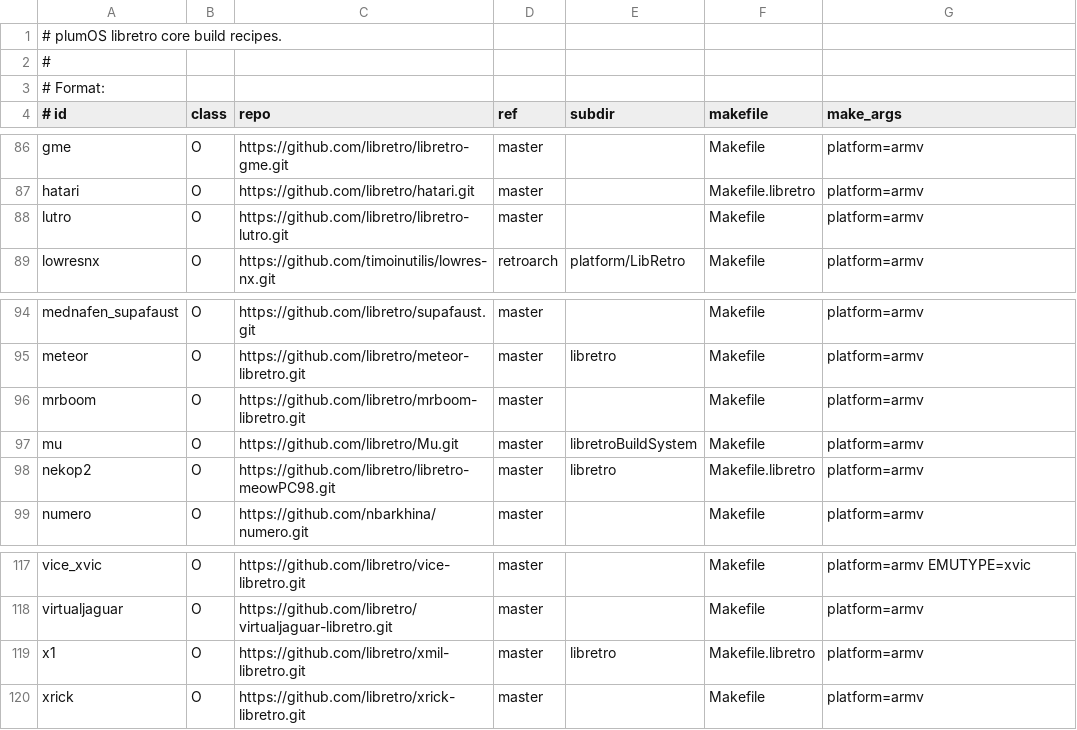
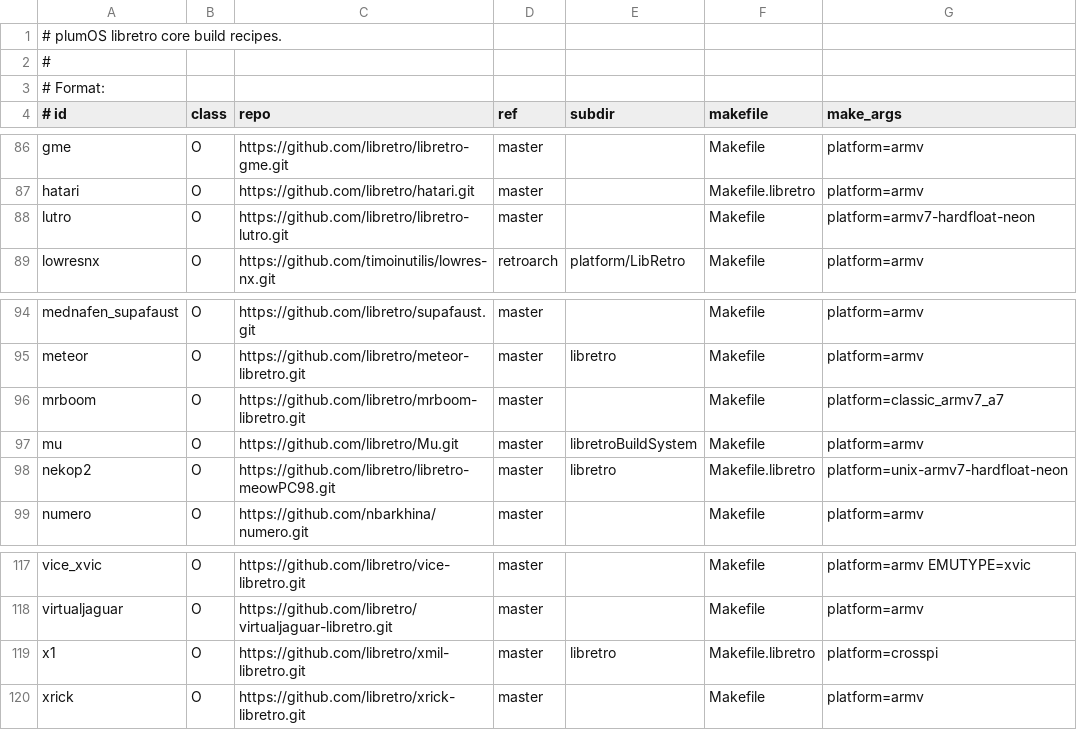
Before and after one commit to game-de-it/plumOS-A30, a TSV file: docker/plumos-toolchain/libretro-core-recipes.tsv, drawn as a sheet; only a part is shown, gaps mark what is left out; the diff covers the shown part only.

Commit message:
Fix remaining libretro core recipes
Context: The concurrent libretro ALL run still left 14 failed cores to investigate individually. Generic platform fallback is not acceptable because optimized A30 artifacts are the goal.

Changed: Update stale upstream refs, replace broken armv platform selections with core-specific ARM build targets, add mGBA and lutro source fixups, and build SquirrelJME through the nanocoat CMake frontend.

Verified: bash -n docker/plumos-toolchain/scripts/build-libretro-cores.sh; PLUMOS_CORE_FILTER=mgba,tic80,dosbox_pure,dinothawr,ecwolf,freeintv,frodo,lutro,mrboom,nekop2,squirreljme,tgbdual,uzem,x1 FAIL_ON_CORE_ERROR=1 LIBRETRO_CORE_BUILD_CONCURRENCY=4 ./scripts/docker-build.sh libretro-cores => built=14 failed=0 skipped=83; FAIL_ON_CORE_ERROR=1 LIBRETRO_CORE_BUILD_CONCURRENCY=4 ./scripts/docker-build.sh libretro-cores => built=41 failed=0 skipped=56; git diff --check.

```diff
--- a/docker/plumos-toolchain/libretro-core-recipes.tsv
+++ b/docker/plumos-toolchain/libretro-core-recipes.tsv
@@ -87,3 +87,3 @@ gme|O|https://github.com/libretro/libretro-gme.git|master||Makefile|platform=arm
 hatari|O|https://github.com/libretro/hatari.git|master||Makefile.libretro|platform=armv
-lutro|O|https://github.com/libretro/libretro-lutro.git|master||Makefile|platform=armv
+lutro|O|https://github.com/libretro/libretro-lutro.git|master||Makefile|platform=armv7-hardfloat-neon
 lowresnx|O|https://github.com/timoinutilis/lowres-nx.git|retroarch|platform/LibRetro|Makefile|platform=armv
@@ -95,5 +95,5 @@ mednafen_supafaust|O|https://github.com/libretro/supafaust.git|master||Makefile|
 meteor|O|https://github.com/libretro/meteor-libretro.git|master|libretro|Makefile|platform=armv
-mrboom|O|https://github.com/libretro/mrboom-libretro.git|master||Makefile|platform=armv
+mrboom|O|https://github.com/libretro/mrboom-libretro.git|master||Makefile|platform=classic_armv7_a7
 mu|O|https://github.com/libretro/Mu.git|master|libretroBuildSystem|Makefile|platform=armv
-nekop2|O|https://github.com/libretro/libretro-meowPC98.git|master|libretro|Makefile.libretro|platform=armv
+nekop2|O|https://github.com/libretro/libretro-meowPC98.git|master|libretro|Makefile.libretro|platform=unix-armv7-hardfloat-neon
 numero|O|https://github.com/nbarkhina/numero.git|master||Makefile|platform=armv
@@ -118,3 +118,3 @@ vice_xvic|O|https://github.com/libretro/vice-libretro.git|master||Makefile|platf
 virtualjaguar|O|https://github.com/libretro/virtualjaguar-libretro.git|master||Makefile|platform=armv
-x1|O|https://github.com/libretro/xmil-libretro.git|master|libretro|Makefile.libretro|platform=armv
+x1|O|https://github.com/libretro/xmil-libretro.git|master|libretro|Makefile.libretro|platform=crosspi
 xrick|O|https://github.com/libretro/xrick-libretro.git|master||Makefile|platform=armv
```
Also changed, not shown: 11 edited cells elsewhere in this file, 3 other files.
